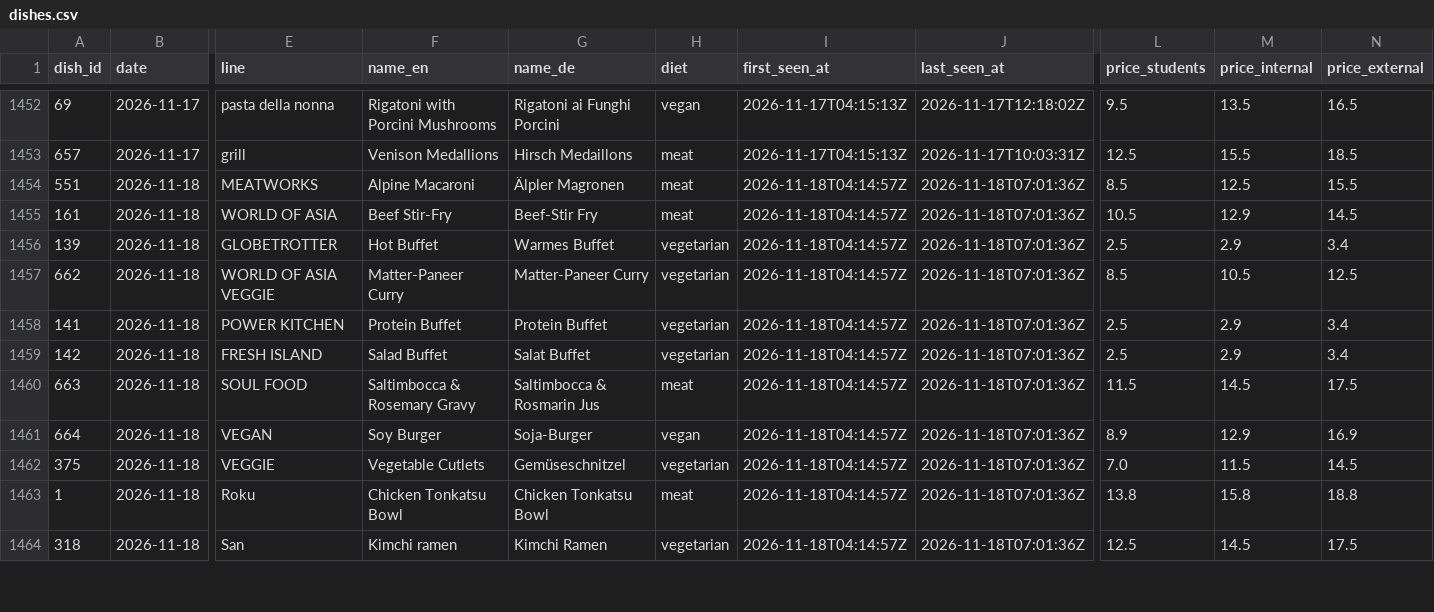
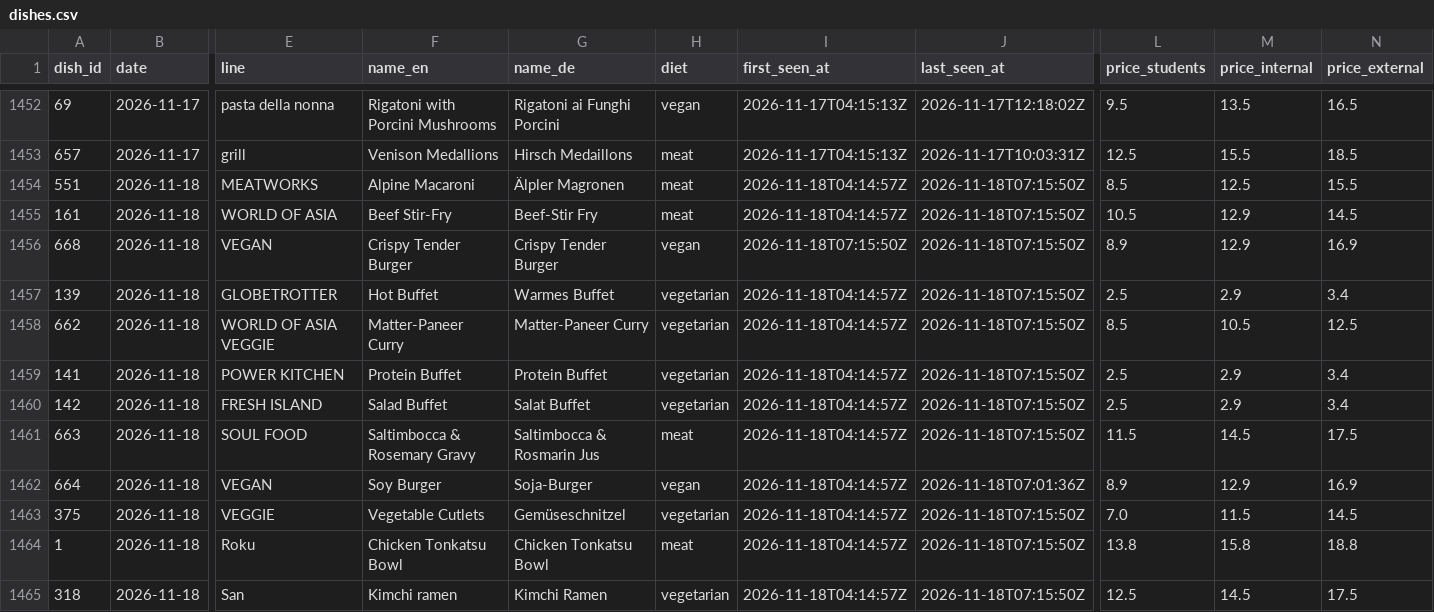
Before and after one commit to hanneshoppe/mensa-pages, a CSV file: data/dishes.csv, drawn as a sheet; only a part is shown, gaps mark what is left out; addresses are those after the commit; rows hold the shown columns only; the diff covers the shown part only; the diff names each change by its address in the sheet, - before the commit and + after, or states it on an @@ line.

```diff
--- a/data/dishes.csv
+++ b/data/dishes.csv
-J1454:J1455 (last_seen_at): 2026-11-18T07:01:36Z
+J1454:J1455 (last_seen_at): 2026-11-18T07:15:50Z
+row 1456: 668 | 2026-11-18 | VEGAN | Crispy Tender Burger | Crispy Tender Burger | vegan | 2026-11-18T07:15:50Z | 2026-11-18T07:15:50Z | 8.9 | 12.9 | 16.9
-J1457:J1461 (last_seen_at): 2026-11-18T07:01:36Z
+J1457:J1461 (last_seen_at): 2026-11-18T07:15:50Z
-J1463:J1465 (last_seen_at): 2026-11-18T07:01:36Z
+J1463:J1465 (last_seen_at): 2026-11-18T07:15:50Z
```
Also changed, not shown: 11 edited cells elsewhere in this file, 3 other files.
